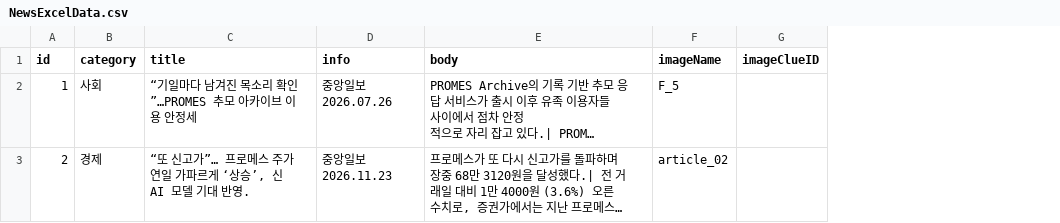
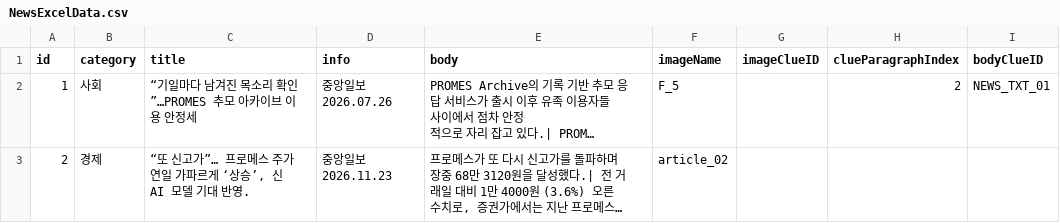
Before and after one commit to ShaPiq3/Project-AI, a CSV file: Project AI/Assets/Resources/NewsExcelData.csv, drawn as a sheet; long unchanged cells end in …; the diff names each change by its address in the sheet, - before the commit and + after, or states it on an @@ line.

```diff
--- a/Project AI/Assets/Resources/NewsExcelData.csv
+++ b/Project AI/Assets/Resources/NewsExcelData.csv
+column H (clueParagraphIndex), row 2: 2
+column I (bodyClueID), row 2: NEWS_TXT_01
```
Also changed, not shown: Project AI/Assets/Asset_Update/Chat/PopupChatData.csv, 33 other files.
